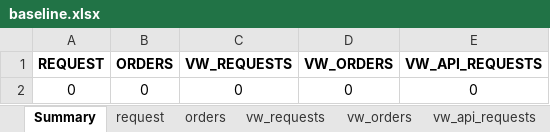
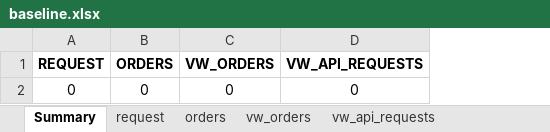
Before and after one commit to djorgens2/blofin-data, an Excel workbook: fcrt/2.1-cli-om/2.1.2-req-expiry/Documents/baseline.xlsx, sheet Summary, drawn as a sheet; values as stored, in another font and other column widths than the file's, no borders; the diff names each change by its address in the sheet, - before the commit and + after, or states it on an @@ line.

```diff
--- a/fcrt/2.1-cli-om/2.1.2-req-expiry/Documents/baseline.xlsx (sheet Summary)
+++ b/fcrt/2.1-cli-om/2.1.2-req-expiry/Documents/baseline.xlsx (sheet Summary)
-sheet tab: vw_requests
-column C (VW_REQUESTS), row 2: 0
```
Also changed, not shown: sheet vw_orders, sheet orders, sheet request, sheet vw_api_requests, formulas that keep their value, fcrt/2.1-cli-om/2.1.2-req-expiry/Documents/fcrt-baseline.xlsx, fcrt/2.1-cli-om/2.1.2-req-expiry/Documents/fcrt-cs-1a.xlsx, 20 other files.
